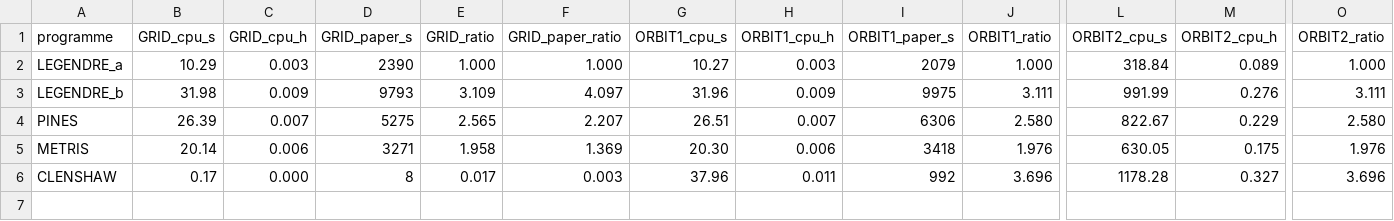
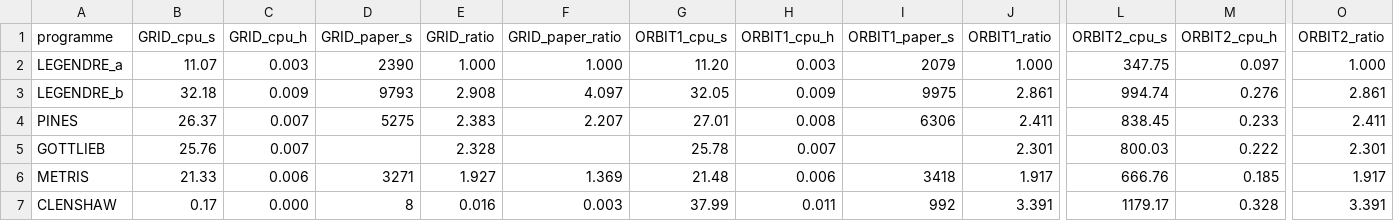
Before and after one commit to giovannifereoli/geopotential-synthesis-bench, a CSV file: results_rust/table7.csv, drawn as a sheet; only a part is shown, gaps mark what is left out; addresses are those after the commit; rows hold the shown columns only; the diff names each change by its address in the sheet, - before the commit and + after, or states it on an @@ line.

```diff
--- a/results_rust/table7.csv
+++ b/results_rust/table7.csv
-B2 (GRID_cpu_s): 10.29
+B2 (GRID_cpu_s): 11.07
-G2 (ORBIT1_cpu_s): 10.27
+G2 (ORBIT1_cpu_s): 11.20
-L2 (ORBIT2_cpu_s): 318.84
+L2 (ORBIT2_cpu_s): 347.75
-M2 (ORBIT2_cpu_h): 0.089
+M2 (ORBIT2_cpu_h): 0.097
-B3 (GRID_cpu_s): 31.98
+B3 (GRID_cpu_s): 32.18
-E3 (GRID_ratio): 3.109
+E3 (GRID_ratio): 2.908
-G3 (ORBIT1_cpu_s): 31.96
+G3 (ORBIT1_cpu_s): 32.05
-J3 (ORBIT1_ratio): 3.111
+J3 (ORBIT1_ratio): 2.861
-L3 (ORBIT2_cpu_s): 991.99
+L3 (ORBIT2_cpu_s): 994.74
-O3 (ORBIT2_ratio): 3.111
+O3 (ORBIT2_ratio): 2.861
-B4 (GRID_cpu_s): 26.39
+B4 (GRID_cpu_s): 26.37
-E4 (GRID_ratio): 2.565
+E4 (GRID_ratio): 2.383
-G4 (ORBIT1_cpu_s): 26.51
+G4 (ORBIT1_cpu_s): 27.01
-H4 (ORBIT1_cpu_h): 0.007
+H4 (ORBIT1_cpu_h): 0.008
-J4 (ORBIT1_ratio): 2.580
+J4 (ORBIT1_ratio): 2.411
-L4 (ORBIT2_cpu_s): 822.67
+L4 (ORBIT2_cpu_s): 838.45
-M4 (ORBIT2_cpu_h): 0.229
+M4 (ORBIT2_cpu_h): 0.233
-O4 (ORBIT2_ratio): 2.580
+O4 (ORBIT2_ratio): 2.411
+row 5: GOTTLIEB | 25.76 | 0.007 |  | 2.328 |  | 25.78 | 0.007 |  | 2.301 | 800.03 | 0.222 | 2.301
-B6 (GRID_cpu_s): 20.14
+B6 (GRID_cpu_s): 21.33
-E6 (GRID_ratio): 1.958
+E6 (GRID_ratio): 1.927
-G6 (ORBIT1_cpu_s): 20.30
+G6 (ORBIT1_cpu_s): 21.48
-J6 (ORBIT1_ratio): 1.976
+J6 (ORBIT1_ratio): 1.917
-L6 (ORBIT2_cpu_s): 630.05
+L6 (ORBIT2_cpu_s): 666.76
-M6 (ORBIT2_cpu_h): 0.175
+M6 (ORBIT2_cpu_h): 0.185
-O6 (ORBIT2_ratio): 1.976
+O6 (ORBIT2_ratio): 1.917
-E7 (GRID_ratio): 0.017
+E7 (GRID_ratio): 0.016
-G7 (ORBIT1_cpu_s): 37.96
+G7 (ORBIT1_cpu_s): 37.99
-J7 (ORBIT1_ratio): 3.696
+J7 (ORBIT1_ratio): 3.391
-L7 (ORBIT2_cpu_s): 1178.28
+L7 (ORBIT2_cpu_s): 1179.17
-M7 (ORBIT2_cpu_h): 0.327
+M7 (ORBIT2_cpu_h): 0.328
-O7 (ORBIT2_ratio): 3.696
+O7 (ORBIT2_ratio): 3.391
```
Also changed, not shown: results/accuracy_summary.csv, results/precision_summary.csv, 50 other files.
